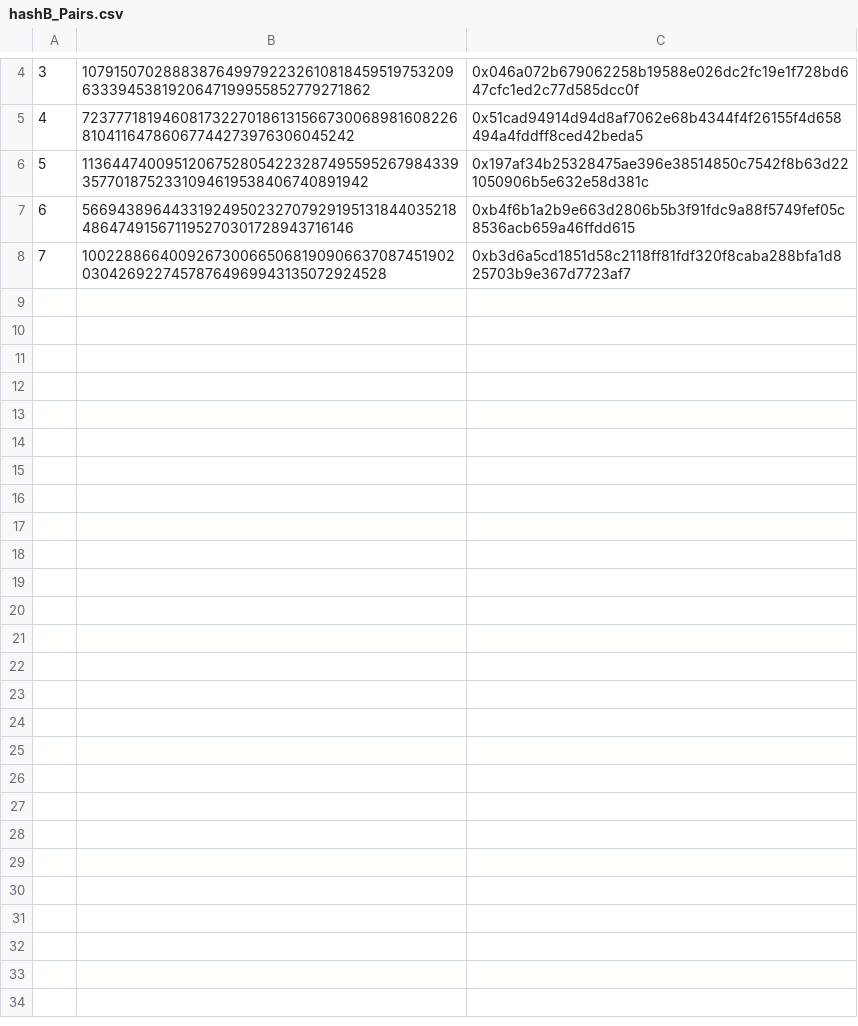
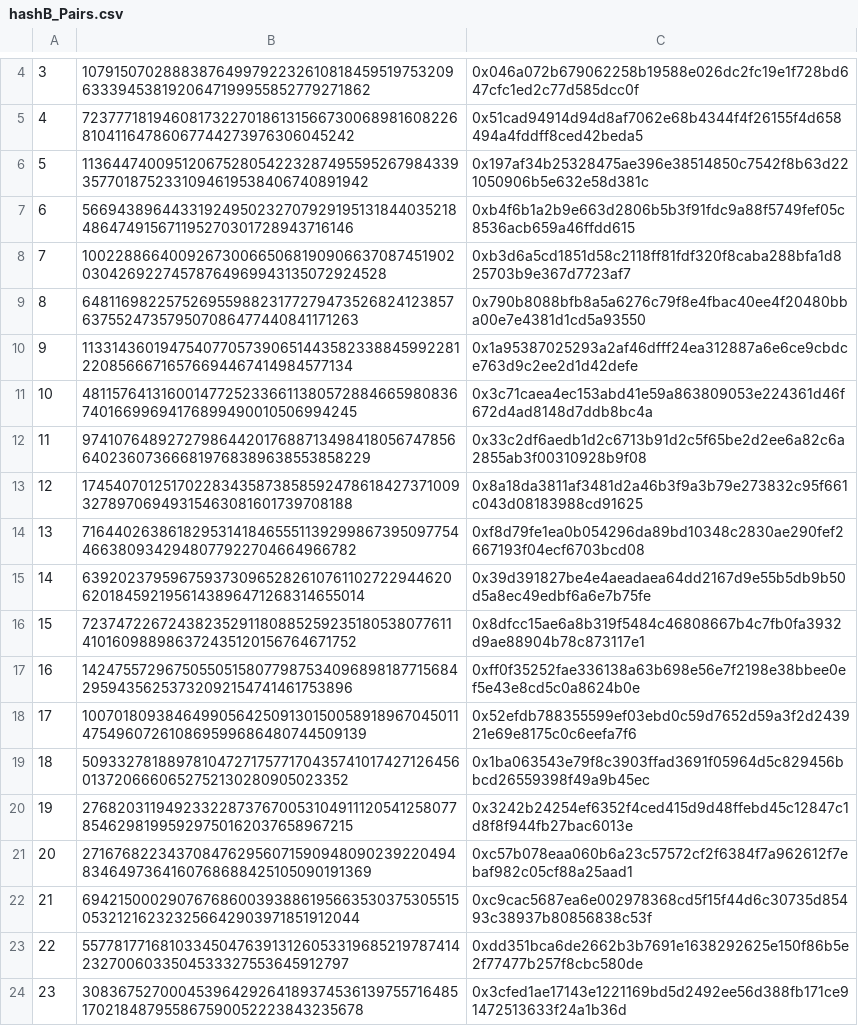
Before and after one commit to c0xffee/TwistEGG, a CSV file: EGGProvider/hashB_Pairs.csv, drawn as a sheet; only a part is shown, gaps mark what is left out.

```diff
--- a/EGGProvider/hashB_Pairs.csv
+++ b/EGGProvider/hashB_Pairs.csv
@@ -8 +8,17 @@
 7,100228866400926730066506819090663708745190203042692274578764969943135072924528,0xb3d6a5cd1851d58c2118ff81fdf320f8caba288bfa1d825703b9e367d7723af7
+8,64811698225752695598823177279473526824123857637552473579507086477440841171263,0x790b8088bfb8a5a6276c79f8e4fbac40ee4f20480bba00e7e4381d1cd5a93550
+9,11331436019475407705739065144358233884599228122085666716576694467414984577134,0x1a95387025293a2af46dfff24ea312887a6e6ce9cbdce763d9c2ee2d1d42defe
+10,48115764131600147725233661138057288466598083674016699694176899490010506994245,0x3c71caea4ec153abd41e59a863809053e224361d46f672d4ad8148d7ddb8bc4a
+11,97410764892727986442017688713498418056747856640236073666819768389638553858229,0x33c2df6aedb1d2c6713b91d2c5f65be2d2ee6a82c6a2855ab3f00310928b9f08
+12,17454070125170228343587385859247861842737100932789706949315463081601739708188,0x8a18da3811af3481d2a46b3f9a3b79e273832c95f661c043d08183988cd91625
+13,7164402638618295314184655511392998673950977544663809342948077922704664966782,0xf8d79fe1ea0b054296da89bd10348c2830ae290fef2667193f04ecf6703bcd08
+14,63920237959675937309652826107611027229446206201845921956143896471268314655014,0x39d391827be4e4aeadaea64dd2167d9e55b5db9b50d5a8ec49edbf6a6e7b75fe
+15,72374722672438235291180885259235180538077611410160988986372435120156764671752,0x8dfcc15ae6a8b319f5484c46808667b4c7fb0fa3932d9ae88904b78c873117e1
+16,14247557296750550515807798753409689818771568429594356253732092154741461753896,0xff0f35252fae336138a63b698e56e7f2198e38bbee0ef5e43e8cd5c0a8624b0e
+17,100701809384649905642509130150058918967045011475496072610869599686480744509139,0x52efdb788355599ef03ebd0c59d7652d59a3f2d243921e69e8175c0c6eefa7f6
+18,50933278188978104727175771704357410174271264560137206660652752130280905023352,0x1ba063543e79f8c3903ffad3691f05964d5c829456bbcd26559398f49a9b45ec
+19,27682031194923322873767005310491112054125807785462981995929750162037658967215,0x3242b24254ef6352f4ced415d9d48ffebd45c12847c1d8f8f944fb27bac6013e
+20,27167682234370847629560715909480902392204948346497364160768688425105090191369,0xc57b078eaa060b6a23c57572cf2f6384f7a962612f7ebaf982c05cf88a25aad1
+21,69421500029076768600393886195663530375305515053212162323256642903971851912044,0xc9cac5687ea6e002978368cd5f15f44d6c30735d85493c38937b80856838c53f
+22,55778177168103345047639131260533196852197874142327006033504533327553645912797,0xdd351bca6de2662b3b7691e1638292625e150f86b5e2f77477b257f8cbc580de
+23,30836752700045396429264189374536139755716485170218487955867590052223843235678,0x3cfed1ae17143e1221169bd5d2492ee56d388fb171ce91472513633f24a1b36d
```
Also changed, not shown: 12 other files.
